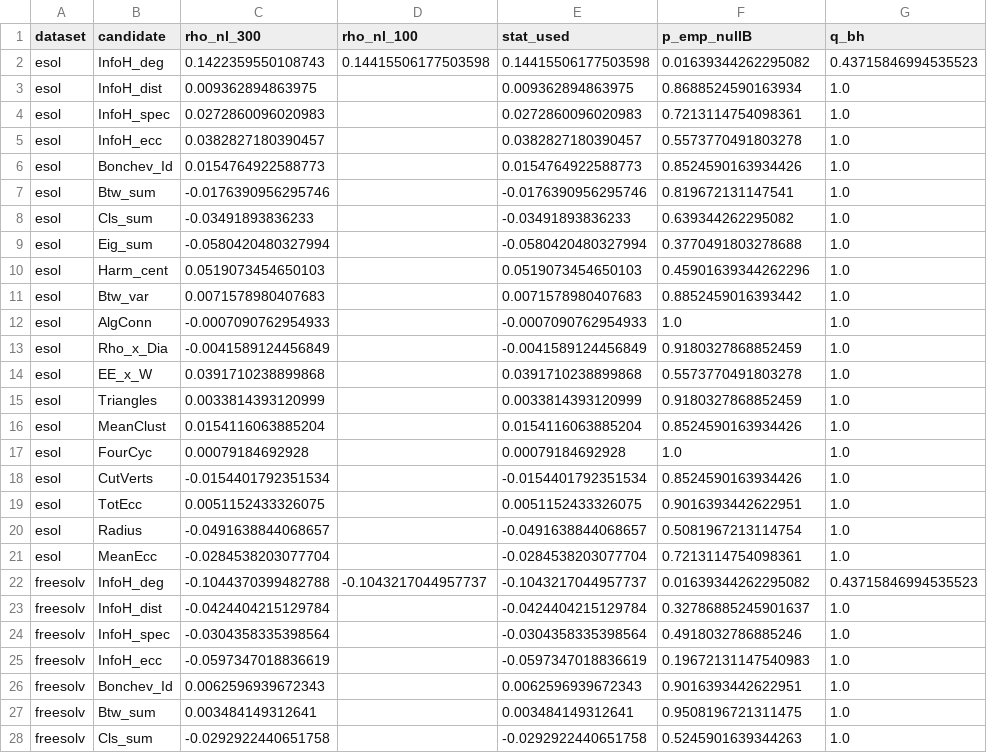
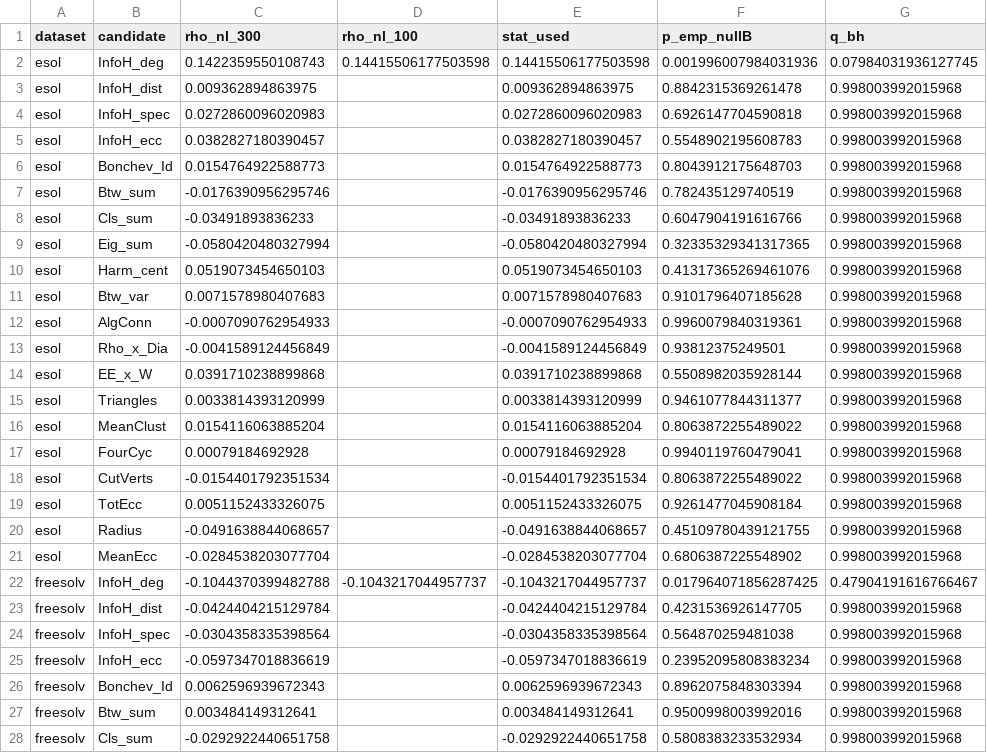
Before and after one commit to Singati2/topological-index-orthogonality, a CSV file: results/nonlinear_noise_floor_candidates.csv, drawn as a sheet; only a part is shown; the diff covers the shown part only.

Commit message:
Non-linear null at 500 in-span draws; rewrite the null-distribution result accordingly
- scripts/80 rerun with K_B=500 exactly redundant draws (K_A=100 noise draws)
  per dataset. 99th percentiles of |rho_nl|: in-span 0.11/0.11/0.08/0.14
  (ESOL/FreeSolv/Lipophilicity/BBBP), noise 0.08/0.10/0.05/0.05: sampling
  variance plus, except on FreeSolv, imperfect forest residualization.
- Two pairs exceed every draw (ESOL InfoH_deg, BBBP FourCyc; p=0.002 each,
  q=0.08 over 80 pairs); FreeSolv InfoH_deg p=0.018 (q=0.48); none at q<0.05.
  The earlier K=60 statement 'not significant after BH' was pre-determined
  (min p=1/61); it is now a result with resolution. Text, abstract, Fig. 1
  caption, limitation and conclusion updated; 'leakage floor' / 'robust
  signal' vocabulary removed; p-values disclosed as 100-tree statistics.
- numbers.tex gains per-pair p/q macros; Fig. 1 band regenerated.

```diff
--- a/results/nonlinear_noise_floor_candidates.csv
+++ b/results/nonlinear_noise_floor_candidates.csv
@@ -1,28 +1,28 @@
 dataset,candidate,rho_nl_300,rho_nl_100,stat_used,p_emp_nullB,q_bh
-esol,InfoH_deg,0.1422359550108743,0.14415506177503598,0.14415506177503598,0.01639344262295082,0.43715846994535523
-esol,InfoH_dist,0.009362894863975,,0.009362894863975,0.8688524590163934,1.0
-esol,InfoH_spec,0.0272860096020983,,0.0272860096020983,0.7213114754098361,1.0
-esol,InfoH_ecc,0.0382827180390457,,0.0382827180390457,0.5573770491803278,1.0
-esol,Bonchev_Id,0.0154764922588773,,0.0154764922588773,0.8524590163934426,1.0
-esol,Btw_sum,-0.0176390956295746,,-0.0176390956295746,0.819672131147541,1.0
-esol,Cls_sum,-0.03491893836233,,-0.03491893836233,0.639344262295082,1.0
-esol,Eig_sum,-0.0580420480327994,,-0.0580420480327994,0.3770491803278688,1.0
-esol,Harm_cent,0.0519073454650103,,0.0519073454650103,0.45901639344262296,1.0
-esol,Btw_var,0.0071578980407683,,0.0071578980407683,0.8852459016393442,1.0
-esol,AlgConn,-0.0007090762954933,,-0.0007090762954933,1.0,1.0
-esol,Rho_x_Dia,-0.0041589124456849,,-0.0041589124456849,0.9180327868852459,1.0
-esol,EE_x_W,0.0391710238899868,,0.0391710238899868,0.5573770491803278,1.0
-esol,Triangles,0.0033814393120999,,0.0033814393120999,0.9180327868852459,1.0
-esol,MeanClust,0.0154116063885204,,0.0154116063885204,0.8524590163934426,1.0
-esol,FourCyc,0.00079184692928,,0.00079184692928,1.0,1.0
-esol,CutVerts,-0.0154401792351534,,-0.0154401792351534,0.8524590163934426,1.0
-esol,TotEcc,0.0051152433326075,,0.0051152433326075,0.9016393442622951,1.0
-esol,Radius,-0.0491638844068657,,-0.0491638844068657,0.5081967213114754,1.0
-esol,MeanEcc,-0.0284538203077704,,-0.0284538203077704,0.7213114754098361,1.0
-freesolv,InfoH_deg,-0.1044370399482788,-0.1043217044957737,-0.1043217044957737,0.01639344262295082,0.43715846994535523
-freesolv,InfoH_dist,-0.0424404215129784,,-0.0424404215129784,0.32786885245901637,1.0
-freesolv,InfoH_spec,-0.0304358335398564,,-0.0304358335398564,0.4918032786885246,1.0
-freesolv,InfoH_ecc,-0.0597347018836619,,-0.0597347018836619,0.19672131147540983,1.0
-freesolv,Bonchev_Id,0.0062596939672343,,0.0062596939672343,0.9016393442622951,1.0
-freesolv,Btw_sum,0.003484149312641,,0.003484149312641,0.9508196721311475,1.0
-freesolv,Cls_sum,-0.0292922440651758,,-0.0292922440651758,0.5245901639344263,1.0
+esol,InfoH_deg,0.1422359550108743,0.14415506177503598,0.14415506177503598,0.001996007984031936,0.07984031936127745
+esol,InfoH_dist,0.009362894863975,,0.009362894863975,0.8842315369261478,0.998003992015968
+esol,InfoH_spec,0.0272860096020983,,0.0272860096020983,0.6926147704590818,0.998003992015968
+esol,InfoH_ecc,0.0382827180390457,,0.0382827180390457,0.5548902195608783,0.998003992015968
+esol,Bonchev_Id,0.0154764922588773,,0.0154764922588773,0.8043912175648703,0.998003992015968
+esol,Btw_sum,-0.0176390956295746,,-0.0176390956295746,0.782435129740519,0.998003992015968
+esol,Cls_sum,-0.03491893836233,,-0.03491893836233,0.6047904191616766,0.998003992015968
+esol,Eig_sum,-0.0580420480327994,,-0.0580420480327994,0.32335329341317365,0.998003992015968
+esol,Harm_cent,0.0519073454650103,,0.0519073454650103,0.41317365269461076,0.998003992015968
+esol,Btw_var,0.0071578980407683,,0.0071578980407683,0.9101796407185628,0.998003992015968
+esol,AlgConn,-0.0007090762954933,,-0.0007090762954933,0.9960079840319361,0.998003992015968
+esol,Rho_x_Dia,-0.0041589124456849,,-0.0041589124456849,0.93812375249501,0.998003992015968
+esol,EE_x_W,0.0391710238899868,,0.0391710238899868,0.5508982035928144,0.998003992015968
+esol,Triangles,0.0033814393120999,,0.0033814393120999,0.9461077844311377,0.998003992015968
+esol,MeanClust,0.0154116063885204,,0.0154116063885204,0.8063872255489022,0.998003992015968
+esol,FourCyc,0.00079184692928,,0.00079184692928,0.9940119760479041,0.998003992015968
+esol,CutVerts,-0.0154401792351534,,-0.0154401792351534,0.8063872255489022,0.998003992015968
+esol,TotEcc,0.0051152433326075,,0.0051152433326075,0.9261477045908184,0.998003992015968
+esol,Radius,-0.0491638844068657,,-0.0491638844068657,0.45109780439121755,0.998003992015968
+esol,MeanEcc,-0.0284538203077704,,-0.0284538203077704,0.6806387225548902,0.998003992015968
+freesolv,InfoH_deg,-0.1044370399482788,-0.1043217044957737,-0.1043217044957737,0.017964071856287425,0.47904191616766467
+freesolv,InfoH_dist,-0.0424404215129784,,-0.0424404215129784,0.4231536926147705,0.998003992015968
+freesolv,InfoH_spec,-0.0304358335398564,,-0.0304358335398564,0.564870259481038,0.998003992015968
+freesolv,InfoH_ecc,-0.0597347018836619,,-0.0597347018836619,0.23952095808383234,0.998003992015968
+freesolv,Bonchev_Id,0.0062596939672343,,0.0062596939672343,0.8962075848303394,0.998003992015968
+freesolv,Btw_sum,0.003484149312641,,0.003484149312641,0.9500998003992016,0.998003992015968
+freesolv,Cls_sum,-0.0292922440651758,,-0.0292922440651758,0.5808383233532934,0.998003992015968
```
Also changed, not shown: 108 edited cells elsewhere in this file, results/nonlinear_noise_floor_summary.csv, 10 other files.
